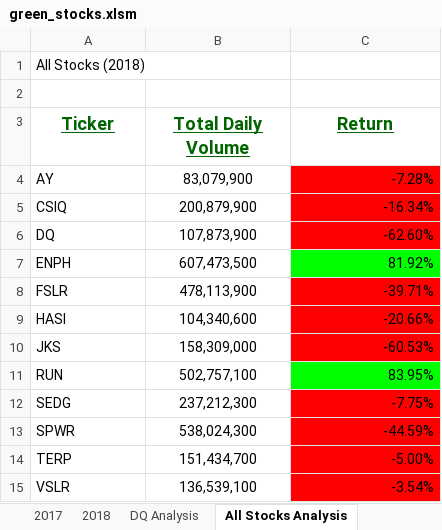
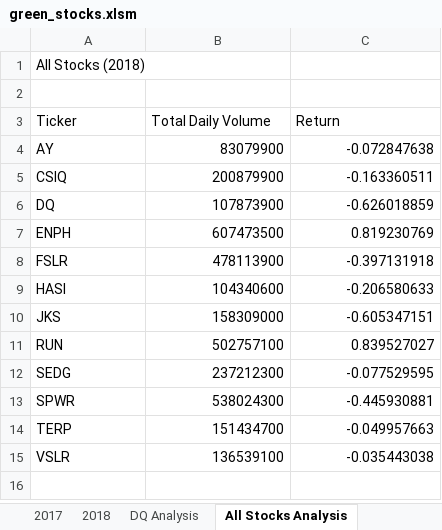
Before and after one commit to MoenJohn/stock-analysis, an Excel workbook: green_stocks.xlsm, sheet All Stocks Analysis, drawn as a sheet; values as stored, in another font and other column widths than the file's, no borders; charts and pictures not drawn; the diff names each change by its address in the sheet, - before the commit and + after, or states it on an @@ line.

```diff
--- a/green_stocks.xlsm (sheet All Stocks Analysis)
+++ b/green_stocks.xlsm (sheet All Stocks Analysis)
@@ A3:C3 bold: on → off, underline: on → off, text colour: #006400 → black, text size: smaller, alignment: center → left @@
-B4 (Total Daily Volume): 83,079,900
+B4 (Total Daily Volume): 83079900
-B4:B15 alignment: center
+B4:B15 alignment: right
-C4 (Return): -7.28%
+C4 (Return): -0.072847638
-C4:C6 fill: #FF0000
+C4:C6 fill: none
-B5 (Total Daily Volume): 200,879,900
+B5 (Total Daily Volume): 200879900
-C5 (Return): -16.34%
+C5 (Return): -0.163360511
-B6 (Total Daily Volume): 107,873,900
+B6 (Total Daily Volume): 107873900
-C6 (Return): -62.60%
+C6 (Return): -0.626018859
-B7 (Total Daily Volume): 607,473,500
+B7 (Total Daily Volume): 607473500
-C7 (Return): 81.92%
+C7 (Return): 0.819230769
-C7 fill: #00FF00
+C7 fill: none
-B8 (Total Daily Volume): 478,113,900
+B8 (Total Daily Volume): 478113900
-C8 (Return): -39.71%
+C8 (Return): -0.397131918
-C8:C10 fill: #FF0000
+C8:C10 fill: none
-B9 (Total Daily Volume): 104,340,600
+B9 (Total Daily Volume): 104340600
-C9 (Return): -20.66%
+C9 (Return): -0.206580633
-B10 (Total Daily Volume): 158,309,000
+B10 (Total Daily Volume): 158309000
-C10 (Return): -60.53%
+C10 (Return): -0.605347151
-B11 (Total Daily Volume): 502,757,100
+B11 (Total Daily Volume): 502757100
-C11 (Return): 83.95%
+C11 (Return): 0.839527027
-C11 fill: #00FF00
+C11 fill: none
-B12 (Total Daily Volume): 237,212,300
+B12 (Total Daily Volume): 237212300
-C12 (Return): -7.75%
+C12 (Return): -0.077529595
-C12:C15 fill: #FF0000
+C12:C15 fill: none
-B13 (Total Daily Volume): 538,024,300
+B13 (Total Daily Volume): 538024300
-C13 (Return): -44.59%
+C13 (Return): -0.445930881
-B14 (Total Daily Volume): 151,434,700
+B14 (Total Daily Volume): 151434700
-C14 (Return): -5.00%
+C14 (Return): -0.049957663
-B15 (Total Daily Volume): 136,539,100
+B15 (Total Daily Volume): 136539100
-C15 (Return): -3.54%
+C15 (Return): -0.035443038
```
Also changed, not shown: charts or pictures.
